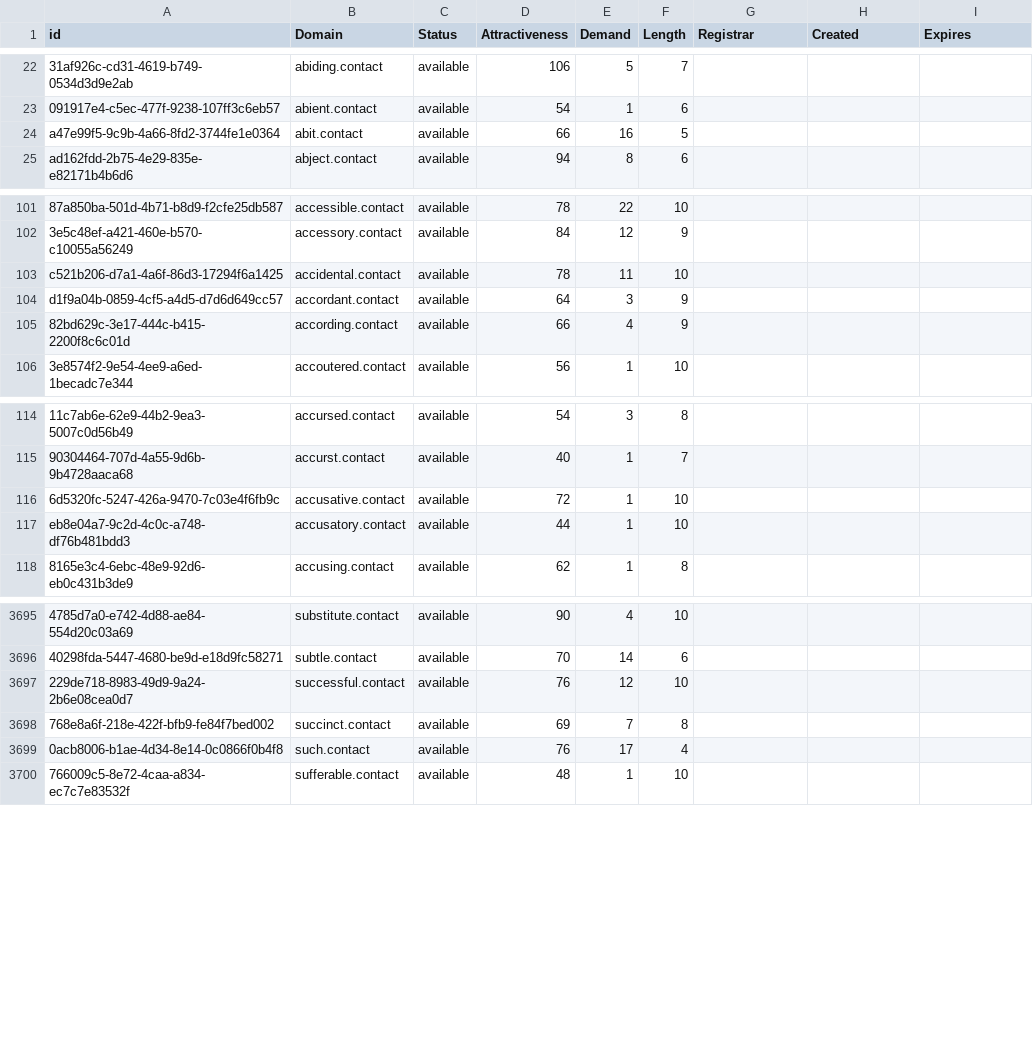
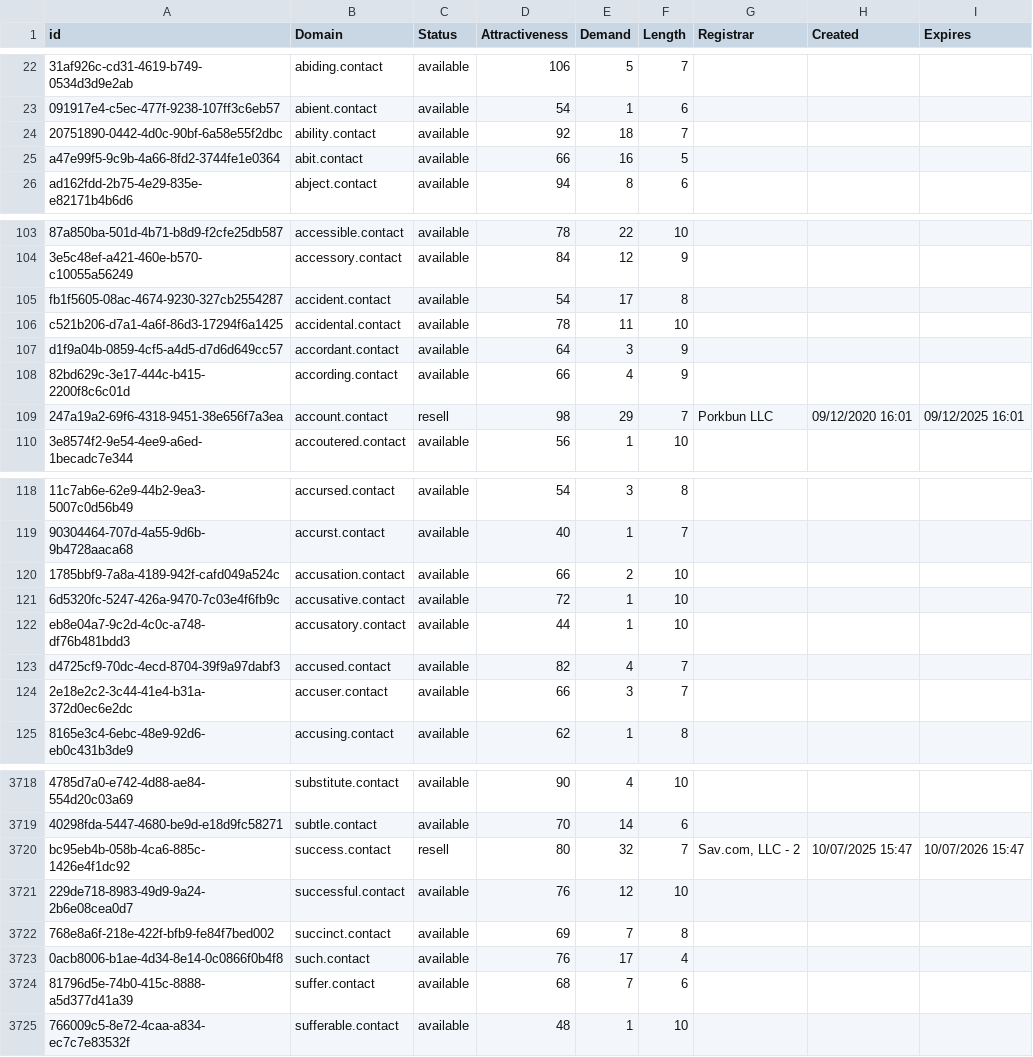
Before and after one commit to UniqueDomains/contact-oneword-domains, a CSV file: contact.csv, drawn as a sheet; only a part is shown, gaps mark what is left out; the diff covers the shown part only; the diff names each change by its address in the sheet, - before the commit and + after, or states it on an @@ line.

Commit message:
Domains update

```diff
--- a/contact.csv
+++ b/contact.csv
+row 24: 20751890-0442-4d0c-90bf-6a58e55f2dbc | ability.contact | available | 92 | 18 | 7
+row 105: fb1f5605-08ac-4674-9230-327cb2554287 | accident.contact | available | 54 | 17 | 8
+row 109: 247a19a2-69f6-4318-9451-38e656f7a3ea | account.contact | resell | 98 | 29 | 7 | Porkbun LLC | 09/12/2020 16:01 | 09/12/2025 16:01
+row 120: 1785bbf9-7a8a-4189-942f-cafd049a524c | accusation.contact | available | 66 | 2 | 10
+row 123: d4725cf9-70dc-4ecd-8704-39f9a97dabf3 | accused.contact | available | 82 | 4 | 7
+row 124: 2e18e2c2-3c44-41e4-b31a-372d0ec6e2dc | accuser.contact | available | 66 | 3 | 7
+row 3720: bc95eb4b-058b-4ca6-885c-1426e4f1dc92 | success.contact | resell | 80 | 32 | 7 | Sav.com, LLC - 2 | 10/07/2025 15:47 | 10/07/2026 15:47
+row 3724: 81796d5e-74b0-415c-8888-a5d377d41a39 | suffer.contact | available | 68 | 7 | 6
```
Also changed, not shown: 22 added rows and 4 edited cells elsewhere in this file, 2 other files.
